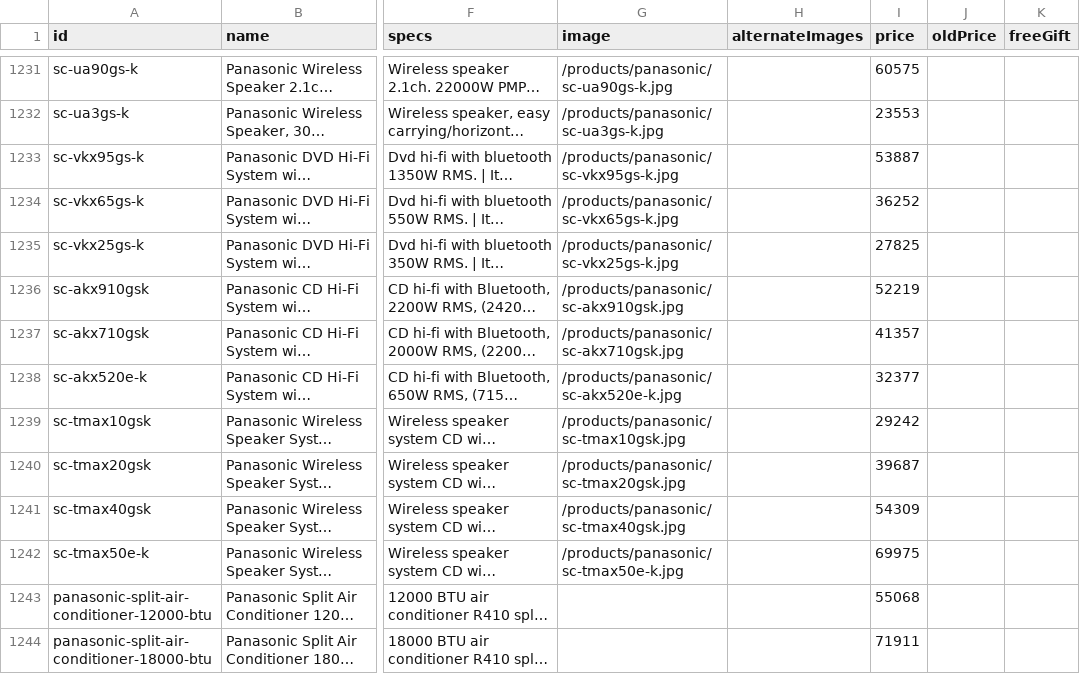
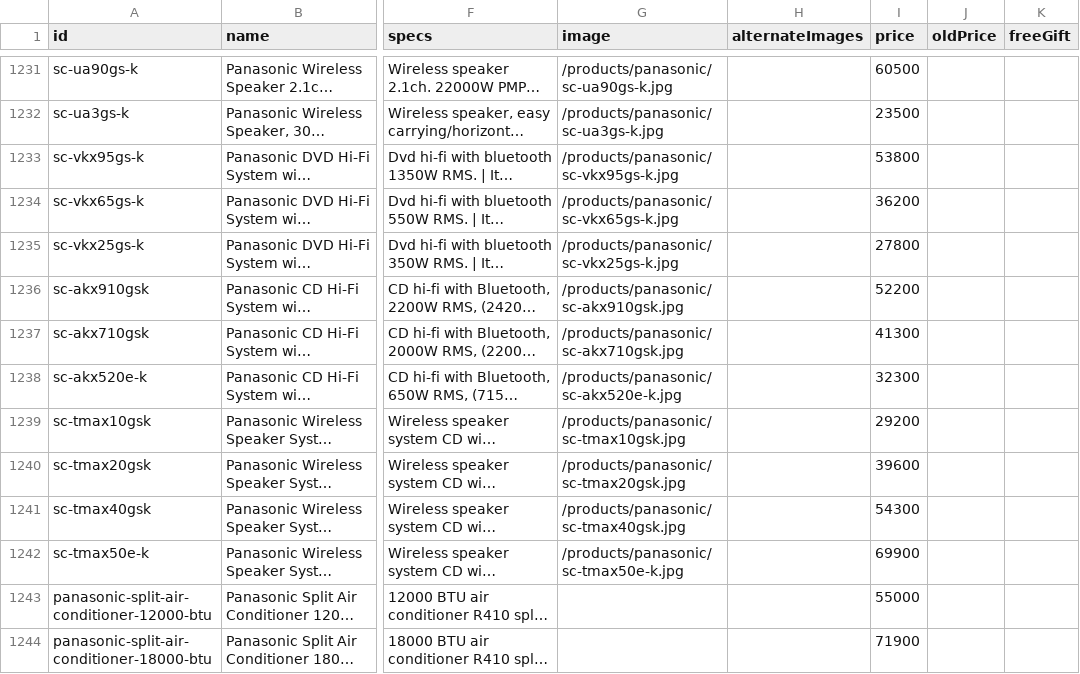
Before and after one commit to ntgroupkenya/decodetech, a CSV file: docs/stock/decode-stock.csv, drawn as a sheet; only a part is shown, gaps mark what is left out; long unchanged cells end in …; the diff covers the shown part only; the diff names each change by its address in the sheet, - before the commit and + after, or states it on an @@ line.

```diff
--- a/docs/stock/decode-stock.csv
+++ b/docs/stock/decode-stock.csv
-I1231 (price): 60575
+I1231 (price): 60500
-I1232 (price): 23553
+I1232 (price): 23500
-I1233 (price): 53887
+I1233 (price): 53800
-I1234 (price): 36252
+I1234 (price): 36200
-I1235 (price): 27825
+I1235 (price): 27800
-I1236 (price): 52219
+I1236 (price): 52200
-I1237 (price): 41357
+I1237 (price): 41300
-I1238 (price): 32377
+I1238 (price): 32300
-I1239 (price): 29242
+I1239 (price): 29200
-I1240 (price): 39687
+I1240 (price): 39600
-I1241 (price): 54309
+I1241 (price): 54300
-I1242 (price): 69975
+I1242 (price): 69900
-I1243 (price): 55068
+I1243 (price): 55000
-I1244 (price): 71911
+I1244 (price): 71900
```
Also changed, not shown: 26 edited cells elsewhere in this file, 1 other file.
